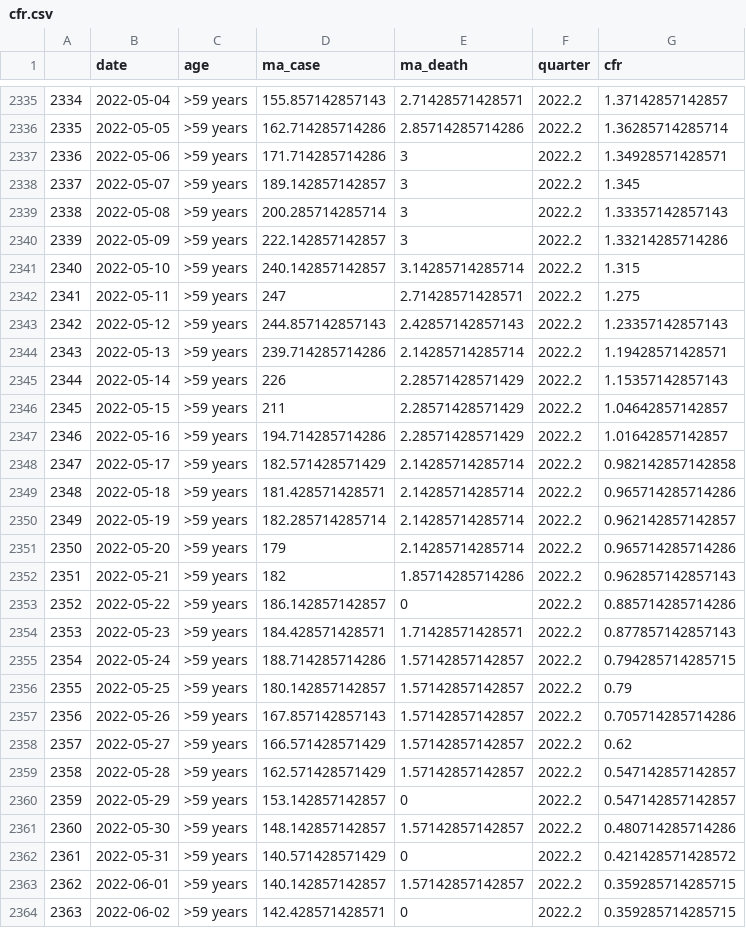
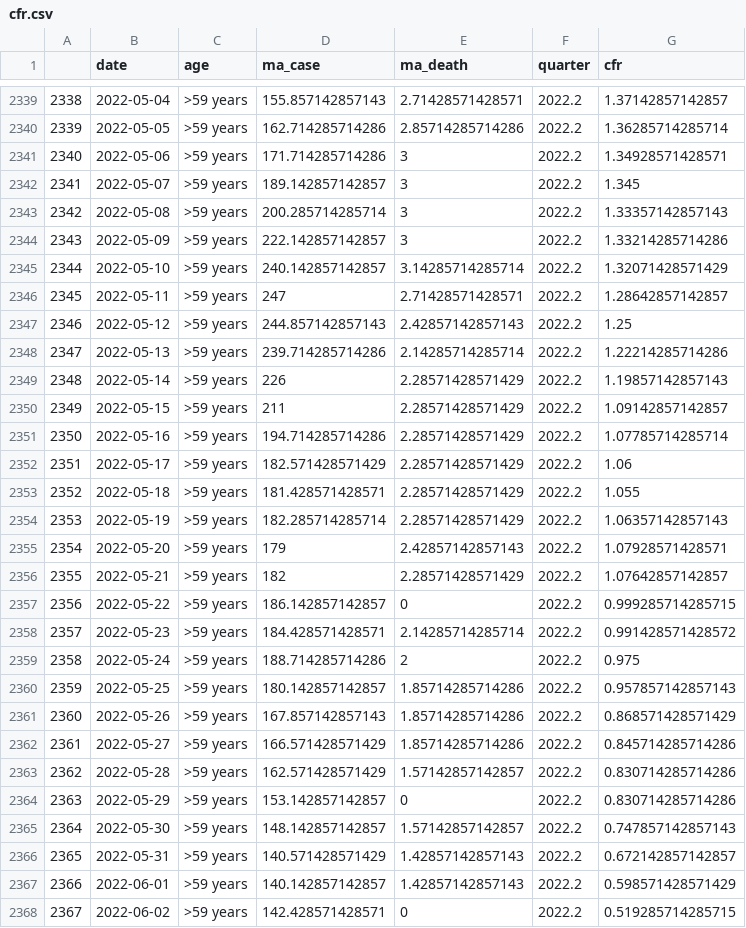
Before and after one commit to spm-um/c19-epi-4msia, a CSV file: data/cfr.csv, drawn as a sheet; only a part is shown, gaps mark what is left out; addresses are those after the commit; the diff covers the shown part only; the diff names each change by its address in the sheet, - before the commit and + after, or states it on an @@ line.

```diff
--- a/data/cfr.csv
+++ b/data/cfr.csv
@@ column A renumbered from row 774 down @@
-G2345 (cfr): 1.315
+G2345 (cfr): 1.32071428571429
-G2346 (cfr): 1.275
+G2346 (cfr): 1.28642857142857
-G2347 (cfr): 1.23357142857143
+G2347 (cfr): 1.25
-G2348 (cfr): 1.19428571428571
+G2348 (cfr): 1.22214285714286
-G2349 (cfr): 1.15357142857143
+G2349 (cfr): 1.19857142857143
-G2350 (cfr): 1.04642857142857
+G2350 (cfr): 1.09142857142857
-G2351 (cfr): 1.01642857142857
+G2351 (cfr): 1.07785714285714
-E2352:E2354 (ma_death): 2.14285714285714
+E2352:E2354 (ma_death): 2.28571428571429
-G2352 (cfr): 0.982142857142858
+G2352 (cfr): 1.06
-G2353 (cfr): 0.965714285714286
+G2353 (cfr): 1.055
-G2354 (cfr): 0.962142857142857
+G2354 (cfr): 1.06357142857143
-E2355 (ma_death): 2.14285714285714
+E2355 (ma_death): 2.42857142857143
-G2355 (cfr): 0.965714285714286
+G2355 (cfr): 1.07928571428571
-E2356 (ma_death): 1.85714285714286
+E2356 (ma_death): 2.28571428571429
-G2356 (cfr): 0.962857142857143
+G2356 (cfr): 1.07642857142857
-G2357 (cfr): 0.885714285714286
+G2357 (cfr): 0.999285714285715
-E2358 (ma_death): 1.71428571428571
+E2358 (ma_death): 2.14285714285714
-G2358 (cfr): 0.877857142857143
+G2358 (cfr): 0.991428571428572
-E2359 (ma_death): 1.57142857142857
+E2359 (ma_death): 2
-G2359 (cfr): 0.794285714285715
+G2359 (cfr): 0.975
-E2360:E2362 (ma_death): 1.57142857142857
+E2360:E2362 (ma_death): 1.85714285714286
-G2360 (cfr): 0.79
+G2360 (cfr): 0.957857142857143
-G2361 (cfr): 0.705714285714286
+G2361 (cfr): 0.868571428571429
-G2362 (cfr): 0.62
+G2362 (cfr): 0.845714285714286
-G2363:G2364 (cfr): 0.547142857142857
+G2363:G2364 (cfr): 0.830714285714286
-G2365 (cfr): 0.480714285714286
+G2365 (cfr): 0.747857142857143
-E2366 (ma_death): 0
+E2366 (ma_death): 1.42857142857143
-G2366 (cfr): 0.421428571428572
+G2366 (cfr): 0.672142857142857
-E2367 (ma_death): 1.57142857142857
+E2367 (ma_death): 1.42857142857143
-G2367 (cfr): 0.359285714285715
+G2367 (cfr): 0.598571428571429
-G2368 (cfr): 0.359285714285715
+G2368 (cfr): 0.519285714285715
```
Also changed, not shown: 8 added rows and 86 edited cells elsewhere in this file, data/cluster.csv, data/testing.csv, 5 other files.
